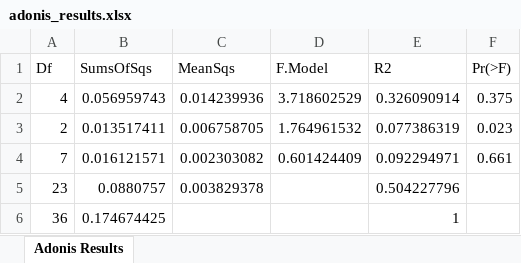
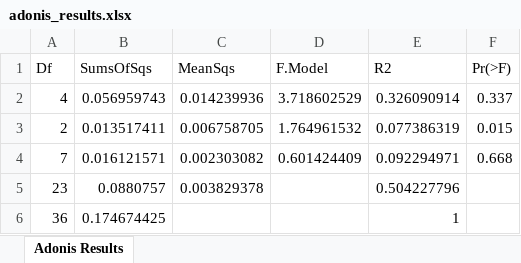
Before and after one commit to madbullahi/DWS, an Excel workbook: adonis_results.xlsx, sheet Adonis Results, drawn as a sheet; values as stored, in another font and other column widths than the file's, no borders; the diff names each change by its address in the sheet, - before the commit and + after, or states it on an @@ line.

```diff
--- a/adonis_results.xlsx (sheet Adonis Results)
+++ b/adonis_results.xlsx (sheet Adonis Results)
-F2 (Pr(>F)): 0.375
+F2 (Pr(>F)): 0.337
-F3 (Pr(>F)): 0.023
+F3 (Pr(>F)): 0.015
-F4 (Pr(>F)): 0.661
+F4 (Pr(>F)): 0.668
```
Also changed, not shown: 8 other files.
